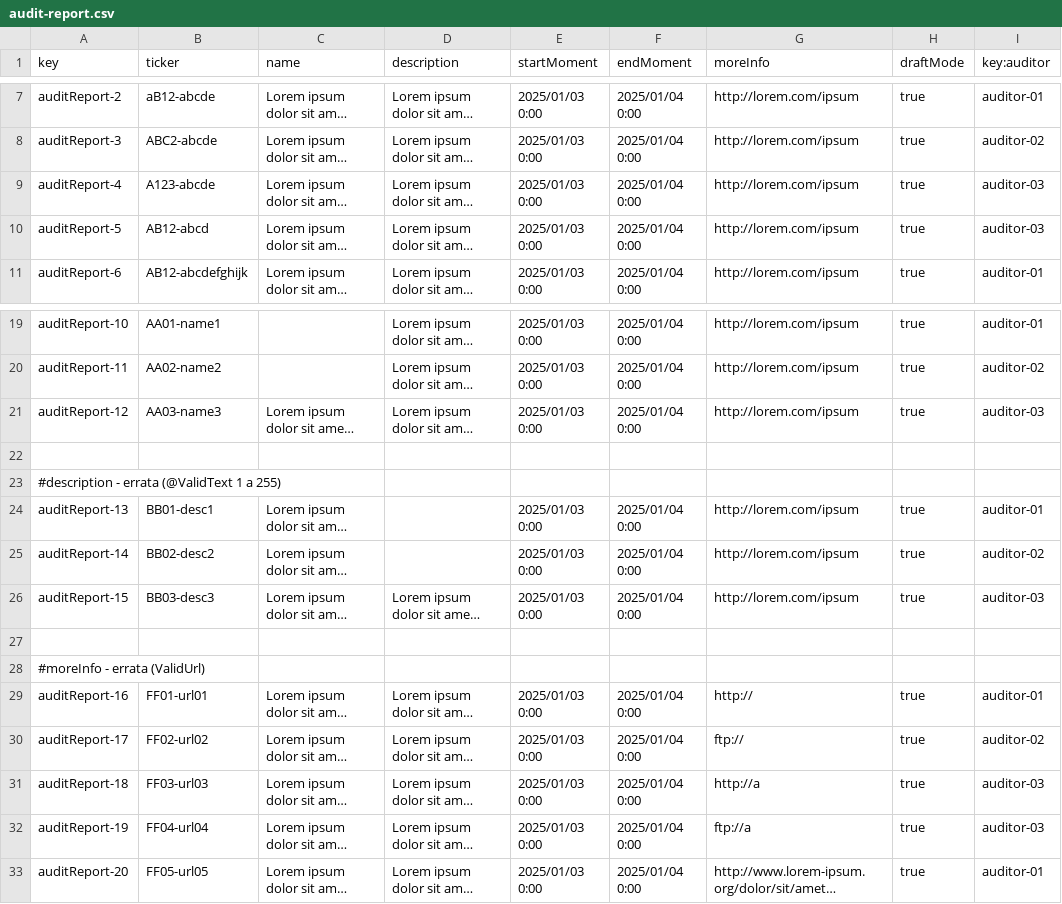
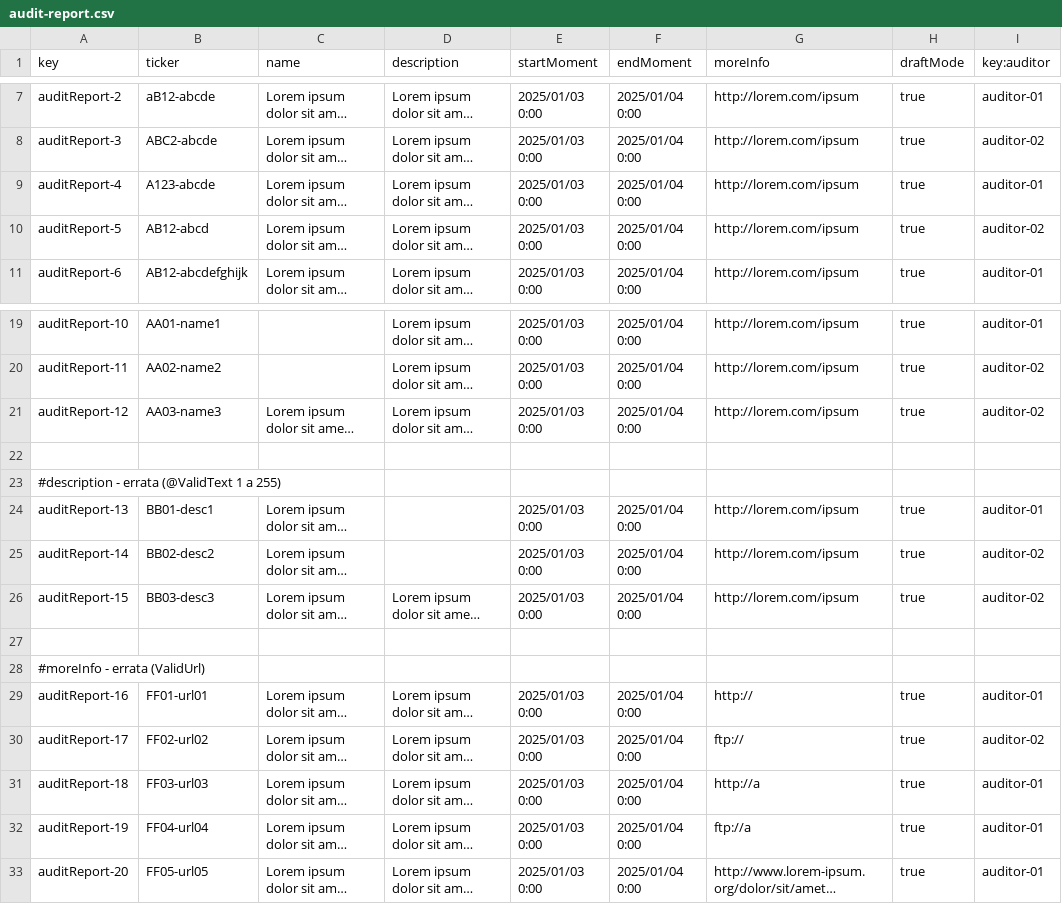
Before and after one commit to DP2-G021/Acme-Starters-C, a CSV file: src/main/resources/WEB-INF/data/errata/batch-01/audit-report.csv, drawn as a sheet; only a part is shown, gaps mark what is left out; long unchanged cells end in …; the diff names each change by its address in the sheet, - before the commit and + after, or states it on an @@ line.

```diff
--- a/src/main/resources/WEB-INF/data/errata/batch-01/audit-report.csv
+++ b/src/main/resources/WEB-INF/data/errata/batch-01/audit-report.csv
-I9 (key:auditor): auditor-03
+I9 (key:auditor): auditor-01
-I10 (key:auditor): auditor-03
+I10 (key:auditor): auditor-02
-I21 (key:auditor): auditor-03
+I21 (key:auditor): auditor-02
-I26 (key:auditor): auditor-03
+I26 (key:auditor): auditor-02
-I31:I32 (key:auditor): auditor-03
+I31:I32 (key:auditor): auditor-01
```
Also changed, not shown: src/main/resources/WEB-INF/data/sample/batch-01/audit-report.csv, 34 other files.
